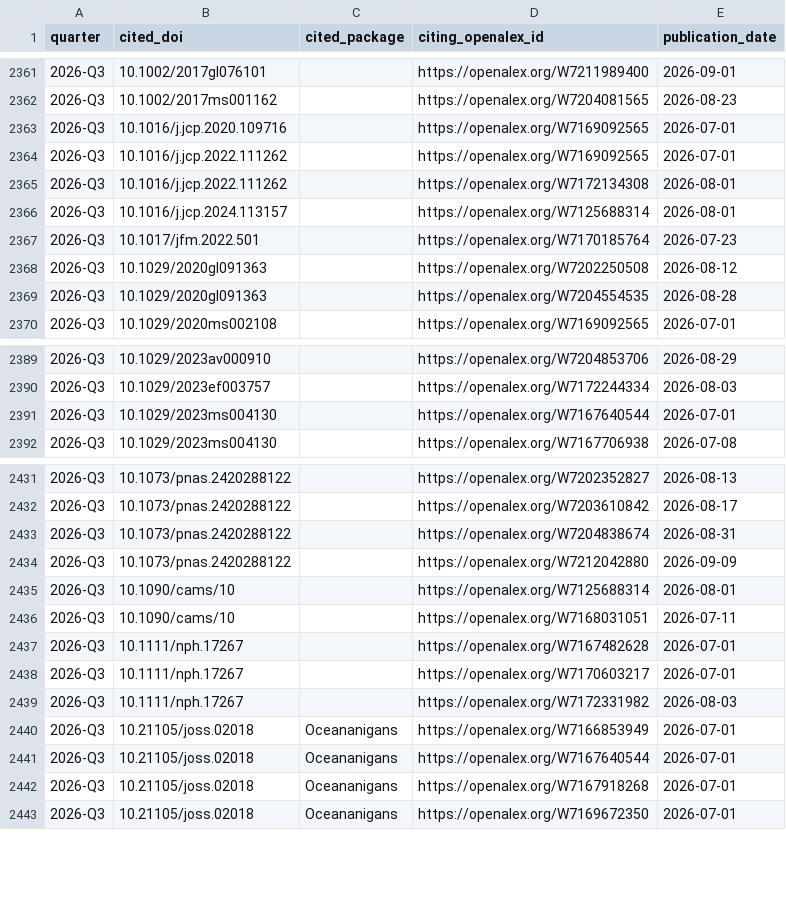
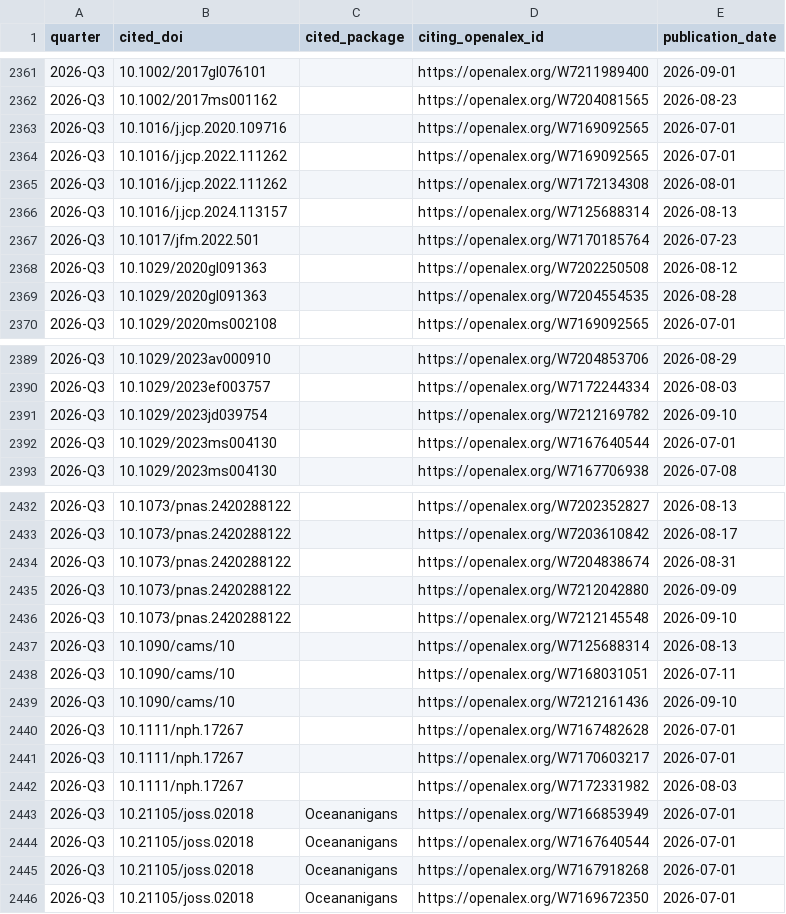
Before and after one commit to petebachant/clima-perf, a CSV file: results/external-citations.csv, drawn as a sheet; only a part is shown, gaps mark what is left out.

```diff
--- a/results/external-citations.csv
+++ b/results/external-citations.csv
@@ -2365,3 +2365,3 @@ quarter,cited_doi,cited_package,citing_openalex_id,publication_date
 2026-Q3,10.1016/j.jcp.2022.111262,,https://openalex.org/W7172134308,2026-08-01
-2026-Q3,10.1016/j.jcp.2024.113157,,https://openalex.org/W7125688314,2026-08-01
+2026-Q3,10.1016/j.jcp.2024.113157,,https://openalex.org/W7125688314,2026-08-13
 2026-Q3,10.1017/jfm.2022.501,,https://openalex.org/W7170185764,2026-07-23
@@ -2390,2 +2390,3 @@ quarter,cited_doi,cited_package,citing_openalex_id,publication_date
 2026-Q3,10.1029/2023ef003757,,https://openalex.org/W7172244334,2026-08-03
+2026-Q3,10.1029/2023jd039754,,https://openalex.org/W7212169782,2026-09-10
 2026-Q3,10.1029/2023ms004130,,https://openalex.org/W7167640544,2026-07-01
@@ -2434,4 +2435,6 @@ quarter,cited_doi,cited_package,citing_openalex_id,publication_date
 2026-Q3,10.1073/pnas.2420288122,,https://openalex.org/W7212042880,2026-09-09
-2026-Q3,10.1090/cams/10,,https://openalex.org/W7125688314,2026-08-01
+2026-Q3,10.1073/pnas.2420288122,,https://openalex.org/W7212145548,2026-09-10
+2026-Q3,10.1090/cams/10,,https://openalex.org/W7125688314,2026-08-13
 2026-Q3,10.1090/cams/10,,https://openalex.org/W7168031051,2026-07-11
+2026-Q3,10.1090/cams/10,,https://openalex.org/W7212161436,2026-09-10
 2026-Q3,10.1111/nph.17267,,https://openalex.org/W7167482628,2026-07-01
```
Also changed, not shown: results/dev-throughput.csv, results/github-engagement.csv, 57 other files.
